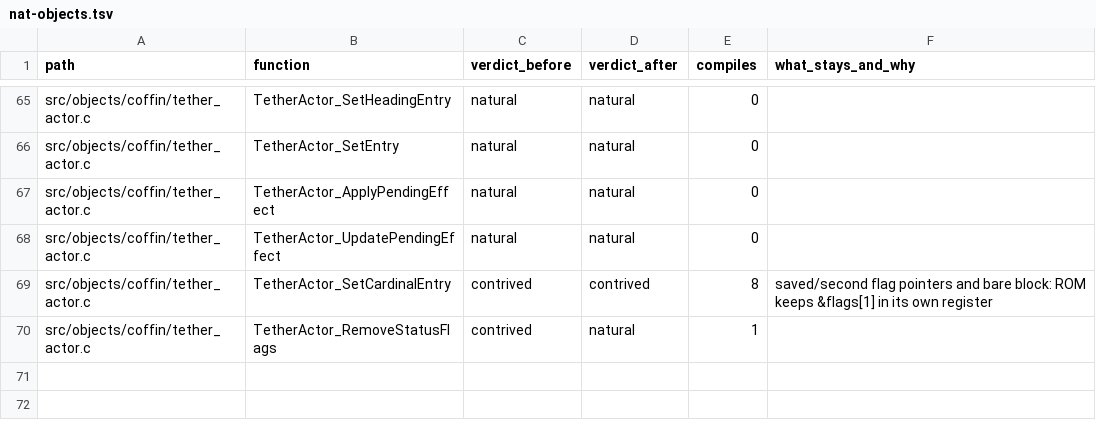
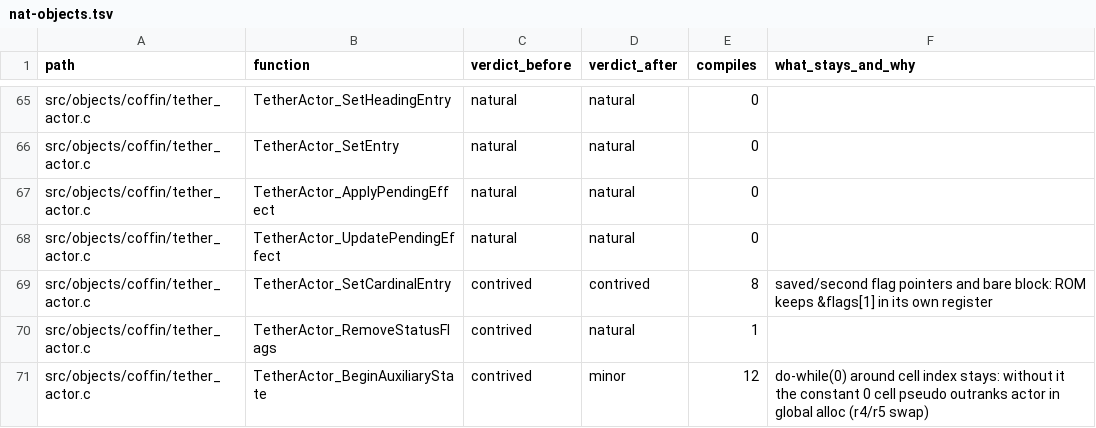
Before and after one commit to moozilla/boktai3-decomp, a TSV file: notes/naturalize/nat-objects.tsv, drawn as a sheet; only a part is shown, gaps mark what is left out; the diff names each change by its address in the sheet, - before the commit and + after, or states it on an @@ line.

```diff
--- a/notes/naturalize/nat-objects.tsv
+++ b/notes/naturalize/nat-objects.tsv
+row 71: src/objects/coffin/tether_actor.c | TetherActor_BeginAuxiliaryState | contrived | minor | 12 | do-while(0) around cell index stays: without it the constant 0 cell pseudo outranks actor in global alloc (r4/r5 swap)
```
Also changed, not shown: 1 other file.
